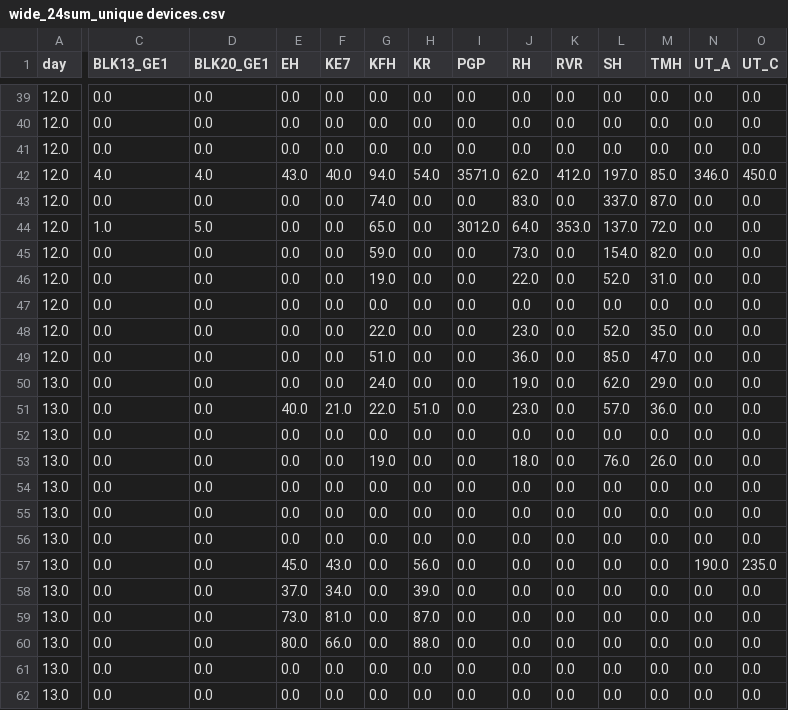
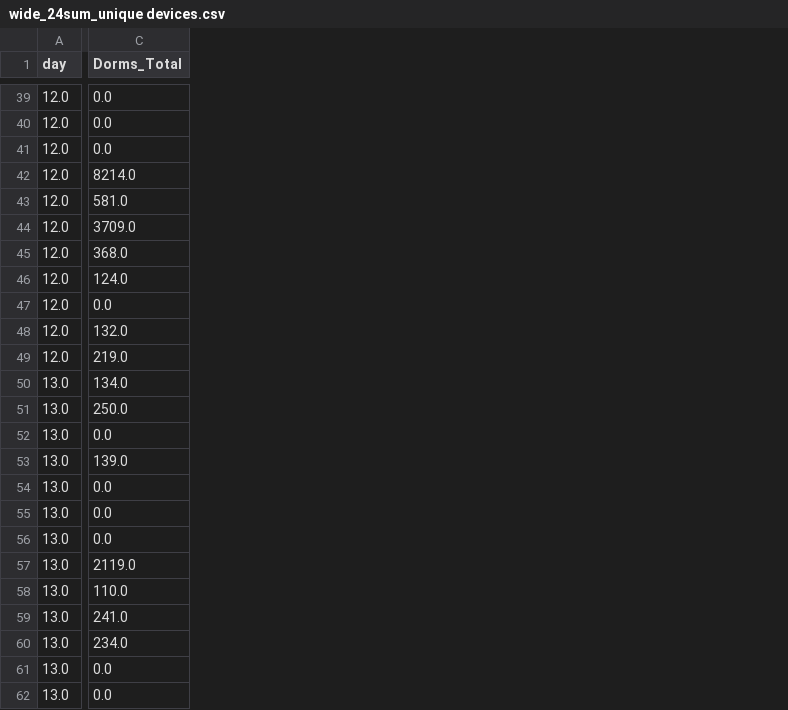
Before and after one commit to nczakaria/sgspacer_test, a CSV file: csv/grouped/wide_24sum_unique devices.csv, drawn as a sheet; only a part is shown, gaps mark what is left out; the diff covers the shown part only; the diff names each change by its address in the sheet, - before the commit and + after, or states it on an @@ line.

```diff
--- a/csv/grouped/wide_24sum_unique devices.csv
+++ b/csv/grouped/wide_24sum_unique devices.csv
-column D (BLK20_GE1), rows 39-62: 0.0 | 0.0 | 0.0 | 4.0 | 0.0 | 5.0 | 0.0 | 0.0 | 0.0 | 0.0 | 0.0 | 0.0 | 0.0 | 0.0 | 0.0 | 0.0 | 0.0 | 0.0 | 0.0 | 0.0 | 0.0 | 0.0 | 0.0 | 0.0
-column E (EH), rows 39-62: 0.0 | 0.0 | 0.0 | 43.0 | 0.0 | 0.0 | 0.0 | 0.0 | 0.0 | 0.0 | 0.0 | 0.0 | 40.0 | 0.0 | 0.0 | 0.0 | 0.0 | 0.0 | 45.0 | 37.0 | 73.0 | 80.0 | 0.0 | 0.0
-column F (KE7), rows 39-62: 0.0 | 0.0 | 0.0 | 40.0 | 0.0 | 0.0 | 0.0 | 0.0 | 0.0 | 0.0 | 0.0 | 0.0 | 21.0 | 0.0 | 0.0 | 0.0 | 0.0 | 0.0 | 43.0 | 34.0 | 81.0 | 66.0 | 0.0 | 0.0
-column G (KFH), rows 39-62: 0.0 | 0.0 | 0.0 | 94.0 | 74.0 | 65.0 | 59.0 | 19.0 | 0.0 | 22.0 | 51.0 | 24.0 | 22.0 | 0.0 | 19.0 | 0.0 | 0.0 | 0.0 | 0.0 | 0.0 | 0.0 | 0.0 | 0.0 | 0.0
-column H (KR), rows 39-62: 0.0 | 0.0 | 0.0 | 54.0 | 0.0 | 0.0 | 0.0 | 0.0 | 0.0 | 0.0 | 0.0 | 0.0 | 51.0 | 0.0 | 0.0 | 0.0 | 0.0 | 0.0 | 56.0 | 39.0 | 87.0 | 88.0 | 0.0 | 0.0
-column I (PGP), rows 39-62: 0.0 | 0.0 | 0.0 | 3571.0 | 0.0 | 3012.0 | 0.0 | 0.0 | 0.0 | 0.0 | 0.0 | 0.0 | 0.0 | 0.0 | 0.0 | 0.0 | 0.0 | 0.0 | 0.0 | 0.0 | 0.0 | 0.0 | 0.0 | 0.0
-column J (RH), rows 39-62: 0.0 | 0.0 | 0.0 | 62.0 | 83.0 | 64.0 | 73.0 | 22.0 | 0.0 | 23.0 | 36.0 | 19.0 | 23.0 | 0.0 | 18.0 | 0.0 | 0.0 | 0.0 | 0.0 | 0.0 | 0.0 | 0.0 | 0.0 | 0.0
-column K (RVR), rows 39-62: 0.0 | 0.0 | 0.0 | 412.0 | 0.0 | 353.0 | 0.0 | 0.0 | 0.0 | 0.0 | 0.0 | 0.0 | 0.0 | 0.0 | 0.0 | 0.0 | 0.0 | 0.0 | 0.0 | 0.0 | 0.0 | 0.0 | 0.0 | 0.0
-column L (SH), rows 39-62: 0.0 | 0.0 | 0.0 | 197.0 | 337.0 | 137.0 | 154.0 | 52.0 | 0.0 | 52.0 | 85.0 | 62.0 | 57.0 | 0.0 | 76.0 | 0.0 | 0.0 | 0.0 | 0.0 | 0.0 | 0.0 | 0.0 | 0.0 | 0.0
-column M (TMH), rows 39-62: 0.0 | 0.0 | 0.0 | 85.0 | 87.0 | 72.0 | 82.0 | 31.0 | 0.0 | 35.0 | 47.0 | 29.0 | 36.0 | 0.0 | 26.0 | 0.0 | 0.0 | 0.0 | 0.0 | 0.0 | 0.0 | 0.0 | 0.0 | 0.0
-column N (UT_A), rows 39-62: 0.0 | 0.0 | 0.0 | 346.0 | 0.0 | 0.0 | 0.0 | 0.0 | 0.0 | 0.0 | 0.0 | 0.0 | 0.0 | 0.0 | 0.0 | 0.0 | 0.0 | 0.0 | 190.0 | 0.0 | 0.0 | 0.0 | 0.0 | 0.0
-column O (UT_C), rows 39-62: 0.0 | 0.0 | 0.0 | 450.0 | 0.0 | 0.0 | 0.0 | 0.0 | 0.0 | 0.0 | 0.0 | 0.0 | 0.0 | 0.0 | 0.0 | 0.0 | 0.0 | 0.0 | 235.0 | 0.0 | 0.0 | 0.0 | 0.0 | 0.0
-C1: BLK13_GE1
+C1: Dorms_Total
-C42 (Dorms_Total): 4.0
+C42 (Dorms_Total): 8214.0
-C43 (Dorms_Total): 0.0
+C43 (Dorms_Total): 581.0
-C44 (Dorms_Total): 1.0
+C44 (Dorms_Total): 3709.0
-C45 (Dorms_Total): 0.0
+C45 (Dorms_Total): 368.0
-C46 (Dorms_Total): 0.0
+C46 (Dorms_Total): 124.0
-C48 (Dorms_Total): 0.0
+C48 (Dorms_Total): 132.0
-C49 (Dorms_Total): 0.0
+C49 (Dorms_Total): 219.0
-C50 (Dorms_Total): 0.0
+C50 (Dorms_Total): 134.0
-C51 (Dorms_Total): 0.0
+C51 (Dorms_Total): 250.0
-C53 (Dorms_Total): 0.0
+C53 (Dorms_Total): 139.0
-C57 (Dorms_Total): 0.0
+C57 (Dorms_Total): 2119.0
-C58 (Dorms_Total): 0.0
+C58 (Dorms_Total): 110.0
-C59 (Dorms_Total): 0.0
+C59 (Dorms_Total): 241.0
-C60 (Dorms_Total): 0.0
+C60 (Dorms_Total): 234.0
```
Also changed, not shown: 4 removed columns and 17 edited cells elsewhere in this file, csv/grouped/wide_24sum_staff.csv, csv/grouped/wide_24sum_visitors.csv.
